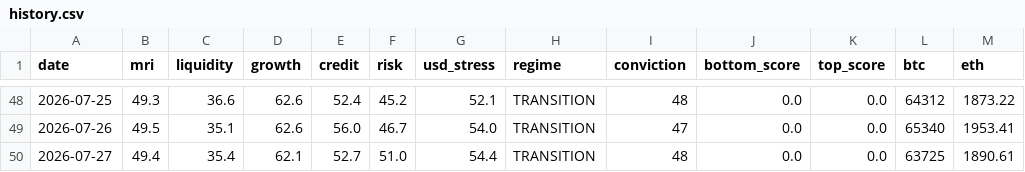
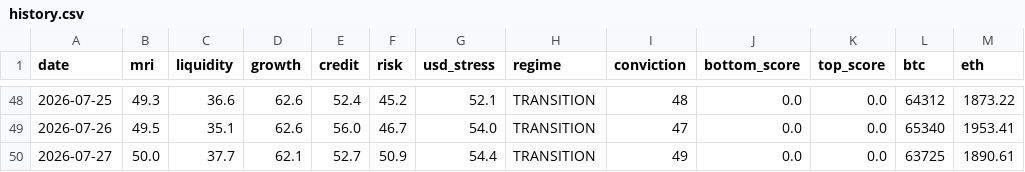
Before and after one commit to noahdeitmerg-svg/makro-dashboard, a CSV file: history.csv, drawn as a sheet; only a part is shown, gaps mark what is left out.

```diff
--- a/history.csv
+++ b/history.csv
@@ -49,2 +49,2 @@ date,mri,liquidity,growth,credit,risk,usd_stress,regime,conviction,bottom_score,
 2026-07-26,49.5,35.1,62.6,56.0,46.7,54.0,TRANSITION,47,0.0,0.0,65340,1953.41
-2026-07-27,49.4,35.4,62.1,52.7,51.0,54.4,TRANSITION,48,0.0,0.0,63725,1890.61
+2026-07-27,50.0,37.7,62.1,52.7,50.9,54.4,TRANSITION,49,0.0,0.0,63725,1890.61
```
Also changed, not shown: 2 other files.
